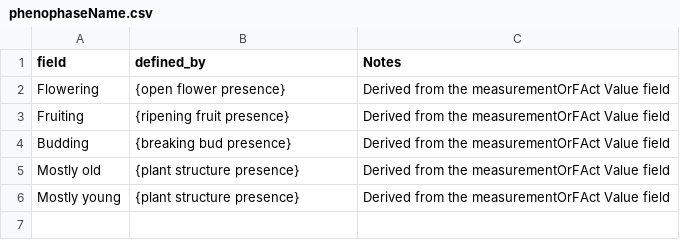
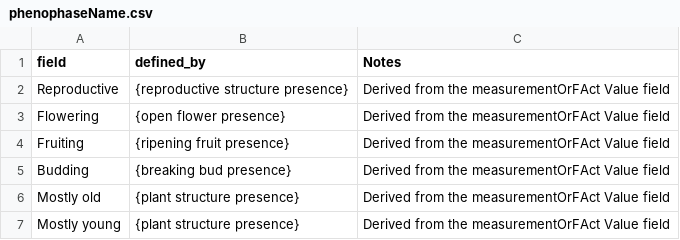
Before and after one commit to edenny/pheno_paper, a CSV file: bin/projects/asu/config/phenophaseName.csv, drawn as a sheet; the diff names each change by its address in the sheet, - before the commit and + after, or states it on an @@ line.

Commit message:
adding Reproductive stage to asu config

```diff
--- a/bin/projects/asu/config/phenophaseName.csv
+++ b/bin/projects/asu/config/phenophaseName.csv
+row 2: Reproductive | {reproductive structure presence} | Derived from the measurementOrFAct Value field
```
Also changed, not shown: 1 other file.
